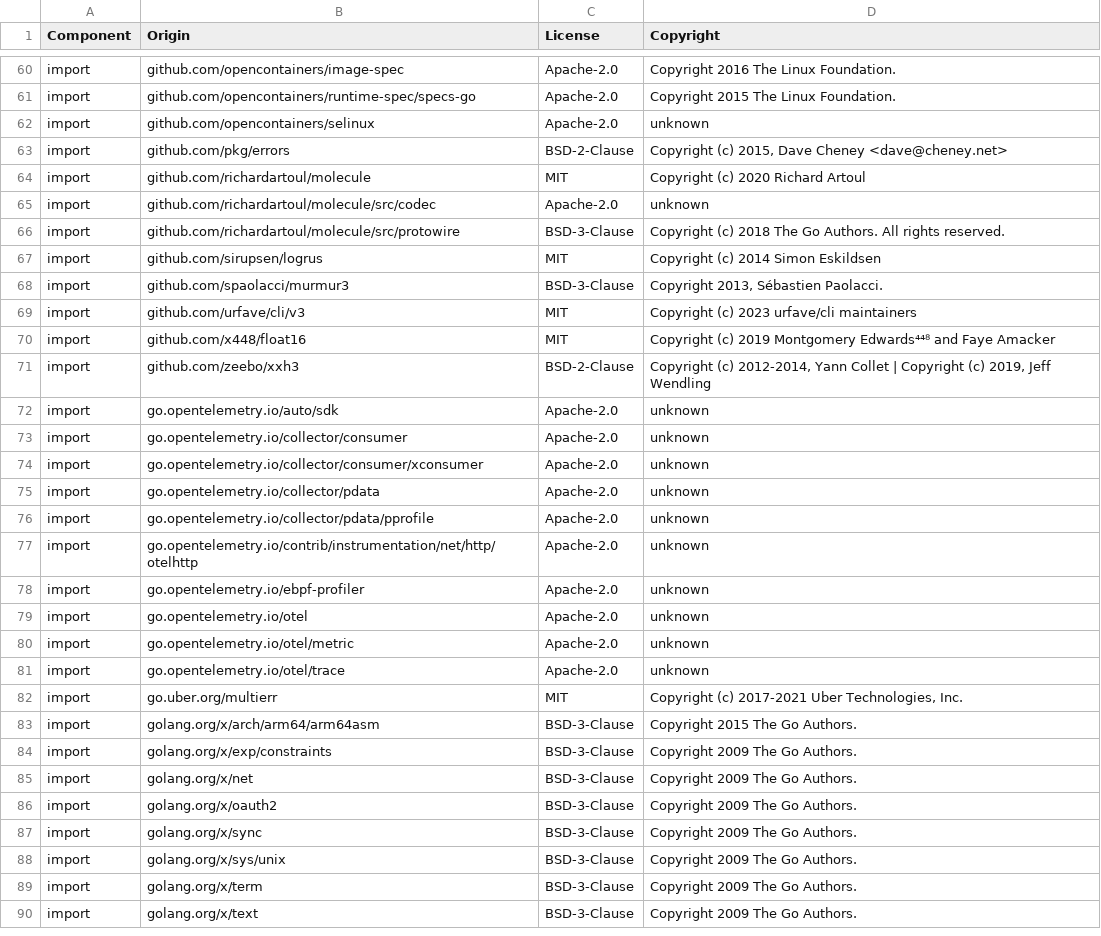
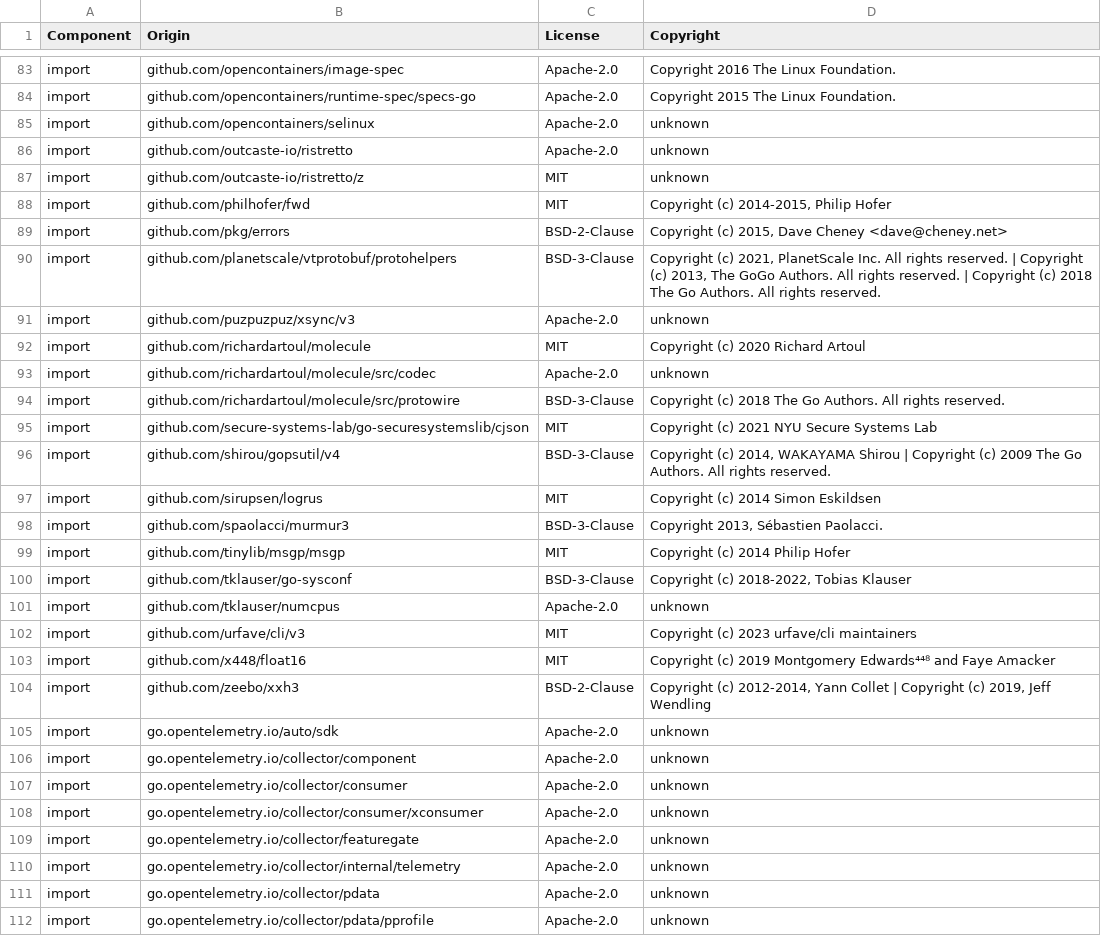
Before and after one commit to DataDog/dd-otel-host-profiler, a CSV file: LICENSE-3rdparty.csv, drawn as a sheet; only a part is shown, gaps mark what is left out; the shorter side is filled out with more unchanged rows; the diff covers the shown part only.

Commit message:
update licenses

```diff
--- a/LICENSE-3rdparty.csv
+++ b/LICENSE-3rdparty.csv
@@ -62,3 +85,8 @@ import,github.com/opencontainers/runtime-spec/specs-go,Apache-2.0,Copyright 2015
 import,github.com/opencontainers/selinux,Apache-2.0,unknown
+import,github.com/outcaste-io/ristretto,Apache-2.0,unknown
+import,github.com/outcaste-io/ristretto/z,MIT,unknown
+import,github.com/philhofer/fwd,MIT,"Copyright (c) 2014-2015, Philip Hofer"
 import,github.com/pkg/errors,BSD-2-Clause,"Copyright (c) 2015, Dave Cheney <dave@cheney.net>"
+import,github.com/planetscale/vtprotobuf/protohelpers,BSD-3-Clause,"Copyright (c) 2021, PlanetScale Inc. All rights reserved. | Copyright (c) 2013, The GoGo Authors. All rights reserved. | Copyright (c) 2018 The Go Authors. All rights reserved."
+import,github.com/puzpuzpuz/xsync/v3,Apache-2.0,unknown
 import,github.com/richardartoul/molecule,MIT,Copyright (c) 2020 Richard Artoul
@@ -66,4 +94,9 @@ import,github.com/richardartoul/molecule/src/codec,Apache-2.0,unknown
 import,github.com/richardartoul/molecule/src/protowire,BSD-3-Clause,Copyright (c) 2018 The Go Authors. All rights reserved.
+import,github.com/secure-systems-lab/go-securesystemslib/cjson,MIT,Copyright (c) 2021 NYU Secure Systems Lab
+import,github.com/shirou/gopsutil/v4,BSD-3-Clause,"Copyright (c) 2014, WAKAYAMA Shirou | Copyright (c) 2009 The Go Authors. All rights reserved."
 import,github.com/sirupsen/logrus,MIT,Copyright (c) 2014 Simon Eskildsen
 import,github.com/spaolacci/murmur3,BSD-3-Clause,"Copyright 2013, Sébastien Paolacci."
+import,github.com/tinylib/msgp/msgp,MIT,Copyright (c) 2014 Philip Hofer
+import,github.com/tklauser/go-sysconf,BSD-3-Clause,"Copyright (c) 2018-2022, Tobias Klauser"
+import,github.com/tklauser/numcpus,Apache-2.0,unknown
 import,github.com/urfave/cli/v3,MIT,Copyright (c) 2023 urfave/cli maintainers
@@ -72,4 +105,7 @@ import,github.com/zeebo/xxh3,BSD-2-Clause,"Copyright (c) 2012-2014, Yann Collet
 import,go.opentelemetry.io/auto/sdk,Apache-2.0,unknown
+import,go.opentelemetry.io/collector/component,Apache-2.0,unknown
 import,go.opentelemetry.io/collector/consumer,Apache-2.0,unknown
 import,go.opentelemetry.io/collector/consumer/xconsumer,Apache-2.0,unknown
+import,go.opentelemetry.io/collector/featuregate,Apache-2.0,unknown
+import,go.opentelemetry.io/collector/internal/telemetry,Apache-2.0,unknown
 import,go.opentelemetry.io/collector/pdata,Apache-2.0,unknown
```
Also changed, not shown: 32 added rows and 1 removed row elsewhere in this file.
